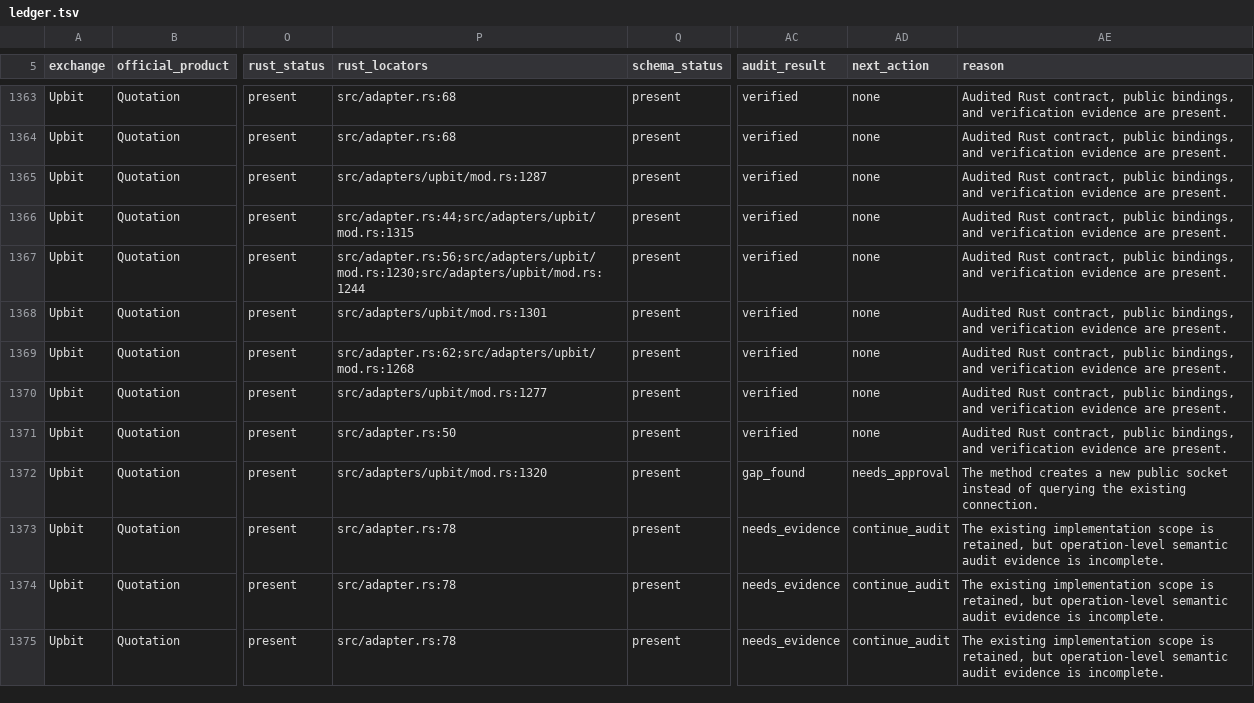
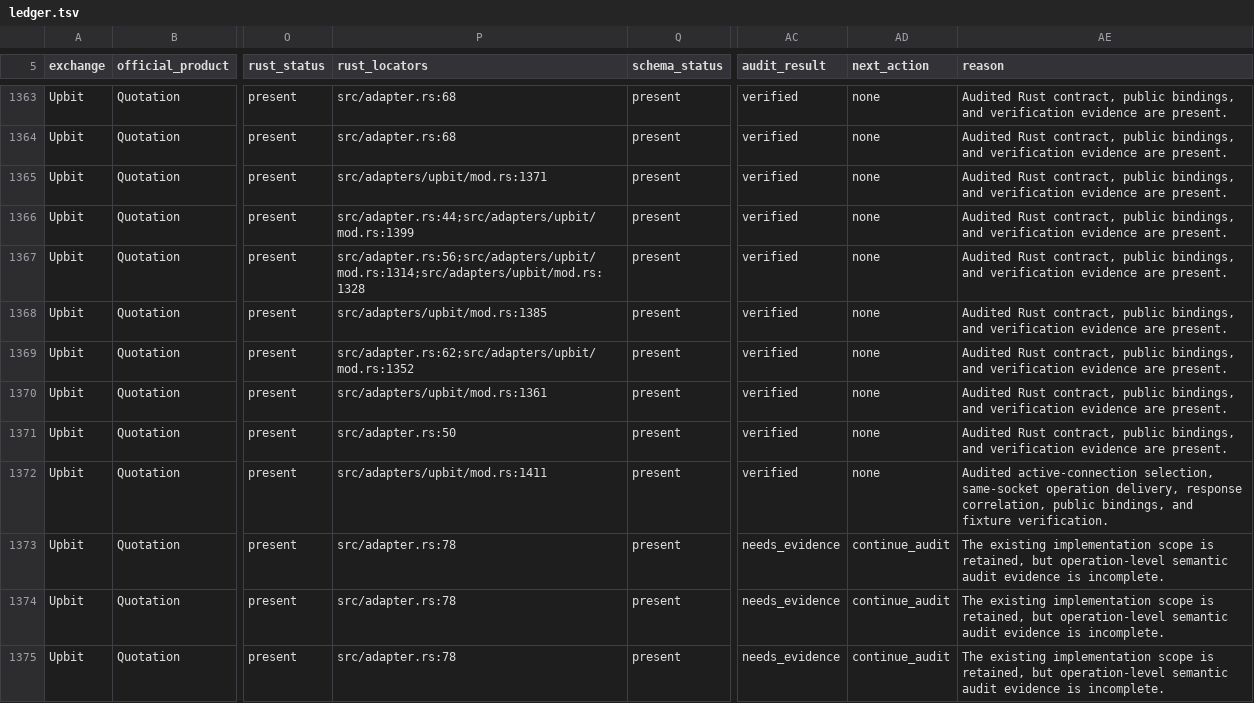
Before and after one commit to jabdori/maxt, a TSV file: bindings/common/catalog/audit/ledger.tsv, drawn as a sheet; only a part is shown, gaps mark what is left out; the diff covers the shown part only; the diff names each change by its address in the sheet, - before the commit and + after, or states it on an @@ line.

```diff
--- a/bindings/common/catalog/audit/ledger.tsv
+++ b/bindings/common/catalog/audit/ledger.tsv
-P1365 (rust_locators): src/adapters/upbit/mod.rs:1287
+P1365 (rust_locators): src/adapters/upbit/mod.rs:1371
-P1366 (rust_locators): src/adapter.rs:44;src/adapters/upbit/mod.rs:1315
+P1366 (rust_locators): src/adapter.rs:44;src/adapters/upbit/mod.rs:1399
-P1367 (rust_locators): src/adapter.rs:56;src/adapters/upbit/mod.rs:1230;src/adapters/upbit/mod.rs:1244
+P1367 (rust_locators): src/adapter.rs:56;src/adapters/upbit/mod.rs:1314;src/adapters/upbit/mod.rs:1328
-P1368 (rust_locators): src/adapters/upbit/mod.rs:1301
+P1368 (rust_locators): src/adapters/upbit/mod.rs:1385
-P1369 (rust_locators): src/adapter.rs:62;src/adapters/upbit/mod.rs:1268
+P1369 (rust_locators): src/adapter.rs:62;src/adapters/upbit/mod.rs:1352
-P1370 (rust_locators): src/adapters/upbit/mod.rs:1277
+P1370 (rust_locators): src/adapters/upbit/mod.rs:1361
-P1372 (rust_locators): src/adapters/upbit/mod.rs:1320
+P1372 (rust_locators): src/adapters/upbit/mod.rs:1411
-AC1372 (audit_result): gap_found
+AC1372 (audit_result): verified
-AD1372 (next_action): needs_approval
+AD1372 (next_action): none
-AE1372 (reason): The method creates a new public socket instead of querying the existing connection.
+AE1372 (reason): Audited active-connection selection, same-socket operation delivery, response correlation, public bindings, and fixture verification.
```
Also changed, not shown: 20 edited cells elsewhere in this file, bindings/common/catalog/audit/execution-checklist.tsv, bindings/common/catalog/audit/queue.tsv, 23 other files.
